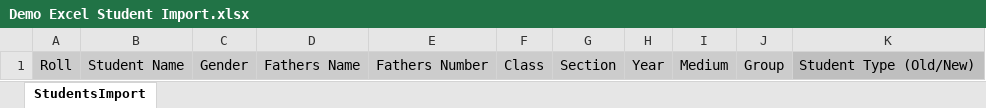
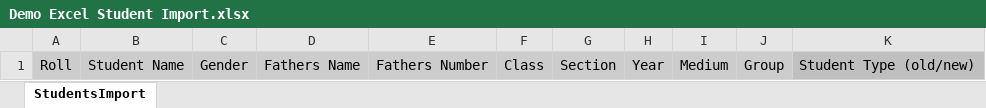
Before and after one commit to khandkershahed/School-Management, an Excel workbook: public/images/Demo Excel Student Import.xlsx, sheet StudentsImport, drawn as a sheet; values as stored, in another font and other column widths than the file's, no borders; the diff names each change by its address in the sheet, - before the commit and + after, or states it on an @@ line.

```diff
--- a/public/images/Demo Excel Student Import.xlsx (sheet StudentsImport)
+++ b/public/images/Demo Excel Student Import.xlsx (sheet StudentsImport)
-K1: Student Type (Old/New)
+K1: Student Type (old/new)
```
Also changed, not shown: 10 other files.
